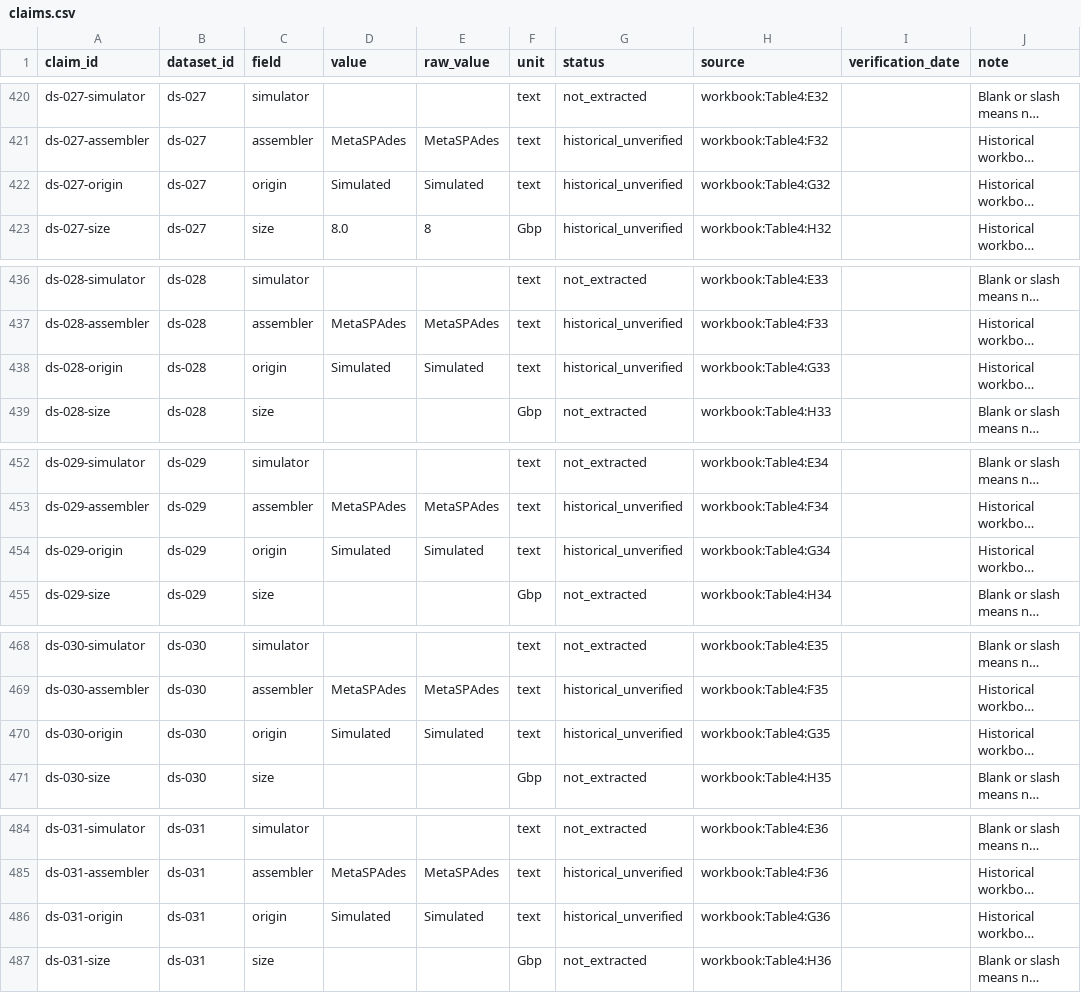
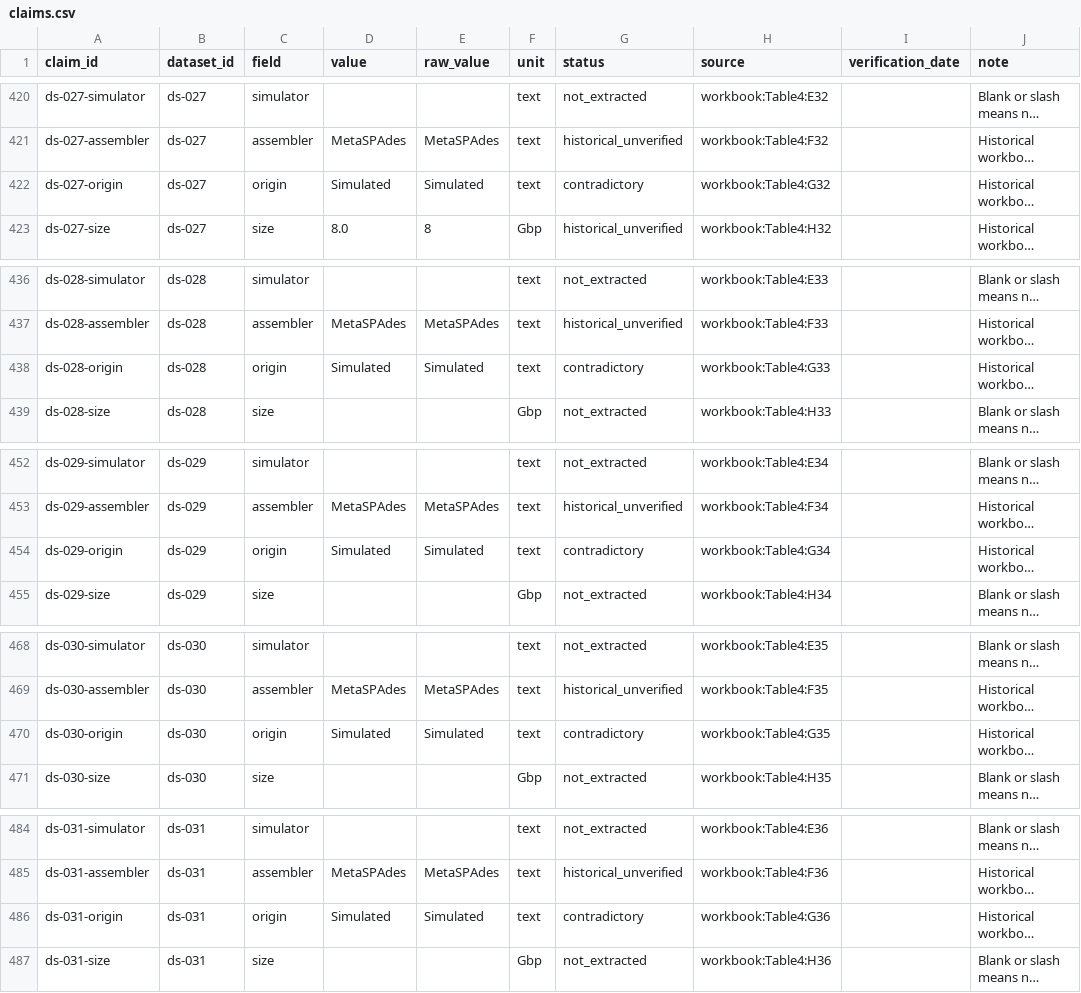
Before and after one commit to martaforjaz/metagenomic-binning-benchmark-atlas, a CSV file: data/curated/claims.csv, drawn as a sheet; only a part is shown, gaps mark what is left out; long unchanged cells end in …; the diff names each change by its address in the sheet, - before the commit and + after, or states it on an @@ line.

```diff
--- a/data/curated/claims.csv
+++ b/data/curated/claims.csv
-G422 (status): historical_unverified
+G422 (status): contradictory
-G438 (status): historical_unverified
+G438 (status): contradictory
-G454 (status): historical_unverified
+G454 (status): contradictory
-G470 (status): historical_unverified
+G470 (status): contradictory
-G486 (status): historical_unverified
+G486 (status): contradictory
```
Also changed, not shown: site/downloads/claims.csv, 28 other files.
